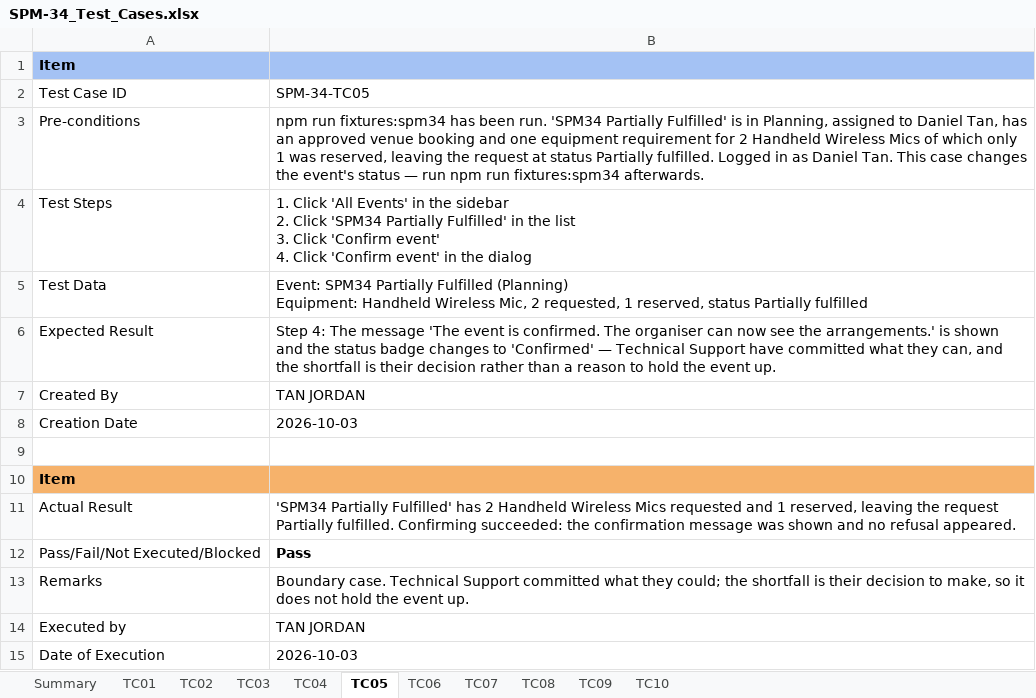
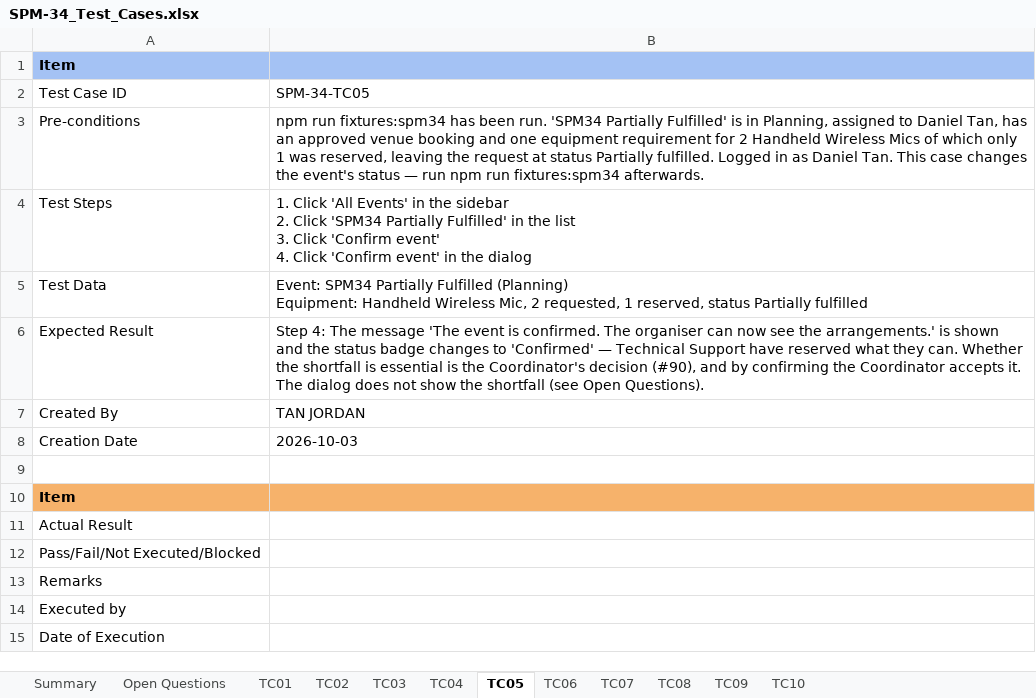
Before and after one commit to kchoongg/IS212, an Excel workbook: docs/test-cases/SPM-34_Test_Cases.xlsx, sheet TC05, drawn as a sheet; values as stored, in another font and other column widths than the file's, no borders; the diff names each change by its address in the sheet, - before the commit and + after, or states it on an @@ line.

```diff
--- a/docs/test-cases/SPM-34_Test_Cases.xlsx (sheet TC05)
+++ b/docs/test-cases/SPM-34_Test_Cases.xlsx (sheet TC05)
+sheet tab: Open Questions
-B6: …Support have committed what they can, and the shortfall is their decision rather than a reason to hold the event up.
+B6: …Support have reserved what they can. Whether the shortfall is essential is the Coordinator's decision (#90), and by confirming the Coordinator accepts it. The dialog does not show the shortfall (see Open Questions).
-B11: 'SPM34 Partially Fulfilled' has 2 Handheld Wireless Mics requested and 1 reserved, leaving the request Partially fulfilled. Confirming succeeded: the confirmation message was shown and no refusal appeared.
+B11: (empty)
-B12: Pass
+B12: (empty)
-B13: Boundary case. Technical Support committed what they could; the shortfall is their decision to make, so it does not hold the event up.
+B13: (empty)
-B14: TAN JORDAN
+B14: (empty)
-B15: 2026-10-03
+B15: (empty)
```
Also changed, not shown: sheet TC02, sheet TC06, sheet TC09, sheet TC04, sheet TC08, sheet TC07, 3 more sheets, 3 other files.
